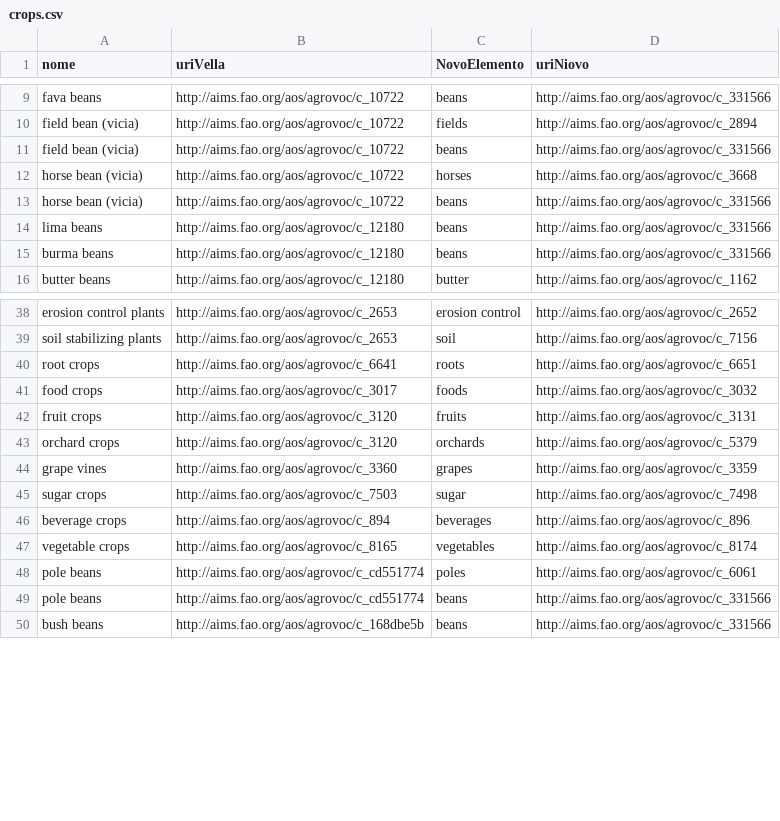
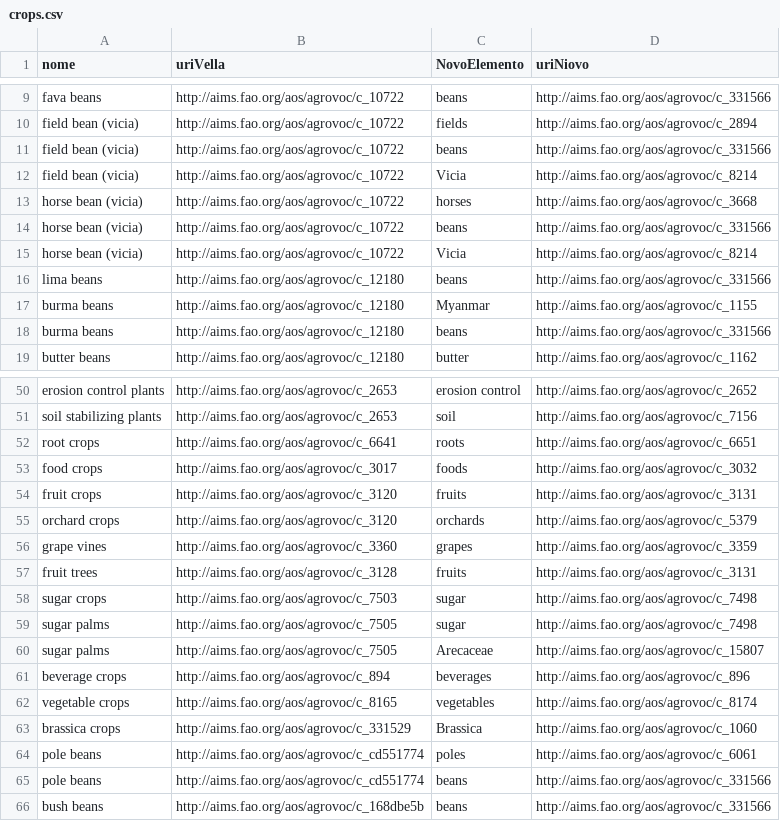
Before and after one commit to manuelfernandezmiguez/TFG_Agrovoc, a CSV file: csvs/crops.csv, drawn as a sheet; only a part is shown, gaps mark what is left out; the diff covers the shown part only.

```diff
--- a/csvs/crops.csv
+++ b/csvs/crops.csv
@@ -11,5 +11,8 @@ field bean (vicia),http://aims.fao.org/aos/agrovoc/c_10722,fields,http://aims.fa
 field bean (vicia),http://aims.fao.org/aos/agrovoc/c_10722,beans,http://aims.fao.org/aos/agrovoc/c_331566
+field bean (vicia),http://aims.fao.org/aos/agrovoc/c_10722,Vicia,http://aims.fao.org/aos/agrovoc/c_8214
 horse bean (vicia),http://aims.fao.org/aos/agrovoc/c_10722,horses,http://aims.fao.org/aos/agrovoc/c_3668
 horse bean (vicia),http://aims.fao.org/aos/agrovoc/c_10722,beans,http://aims.fao.org/aos/agrovoc/c_331566
+horse bean (vicia),http://aims.fao.org/aos/agrovoc/c_10722,Vicia,http://aims.fao.org/aos/agrovoc/c_8214
 lima beans,http://aims.fao.org/aos/agrovoc/c_12180,beans,http://aims.fao.org/aos/agrovoc/c_331566
+burma beans,http://aims.fao.org/aos/agrovoc/c_12180,Myanmar,http://aims.fao.org/aos/agrovoc/c_1155
 burma beans,http://aims.fao.org/aos/agrovoc/c_12180,beans,http://aims.fao.org/aos/agrovoc/c_331566
@@ -44,5 +56,9 @@ orchard crops,http://aims.fao.org/aos/agrovoc/c_3120,orchards,http://aims.fao.or
 grape vines,http://aims.fao.org/aos/agrovoc/c_3360,grapes,http://aims.fao.org/aos/agrovoc/c_3359
+fruit trees,http://aims.fao.org/aos/agrovoc/c_3128,fruits,http://aims.fao.org/aos/agrovoc/c_3131
 sugar crops,http://aims.fao.org/aos/agrovoc/c_7503,sugar,http://aims.fao.org/aos/agrovoc/c_7498
+sugar palms,http://aims.fao.org/aos/agrovoc/c_7505,sugar,http://aims.fao.org/aos/agrovoc/c_7498
+sugar palms,http://aims.fao.org/aos/agrovoc/c_7505,Arecaceae,http://aims.fao.org/aos/agrovoc/c_15807
 beverage crops,http://aims.fao.org/aos/agrovoc/c_894,beverages,http://aims.fao.org/aos/agrovoc/c_896
 vegetable crops,http://aims.fao.org/aos/agrovoc/c_8165,vegetables,http://aims.fao.org/aos/agrovoc/c_8174
+brassica crops,http://aims.fao.org/aos/agrovoc/c_331529,Brassica,http://aims.fao.org/aos/agrovoc/c_1060
 pole beans,http://aims.fao.org/aos/agrovoc/c_cd551774,poles,http://aims.fao.org/aos/agrovoc/c_6061
```
Also changed, not shown: 11 added rows and 2 edited cells elsewhere in this file, csvs/buscadouseful animals_housing.csv, csvs/buscadouseful animals_production.csv, 54 other files.
